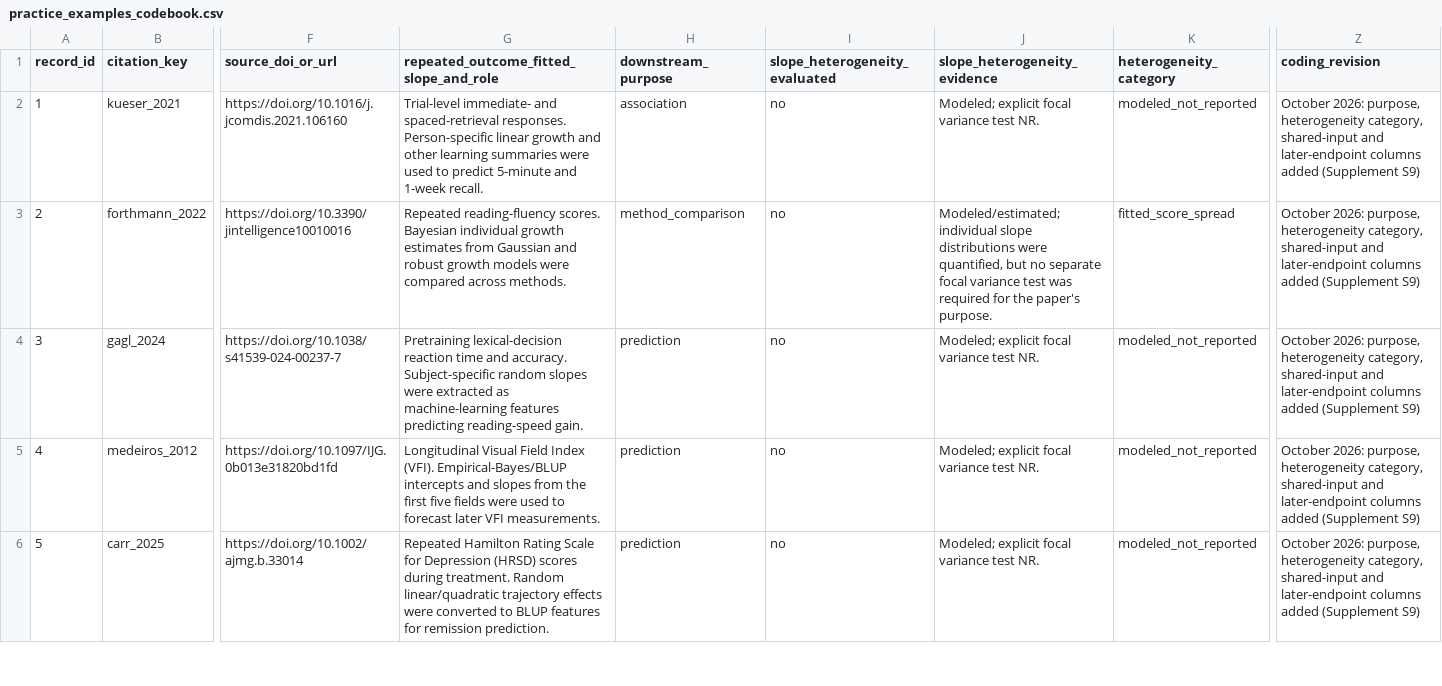
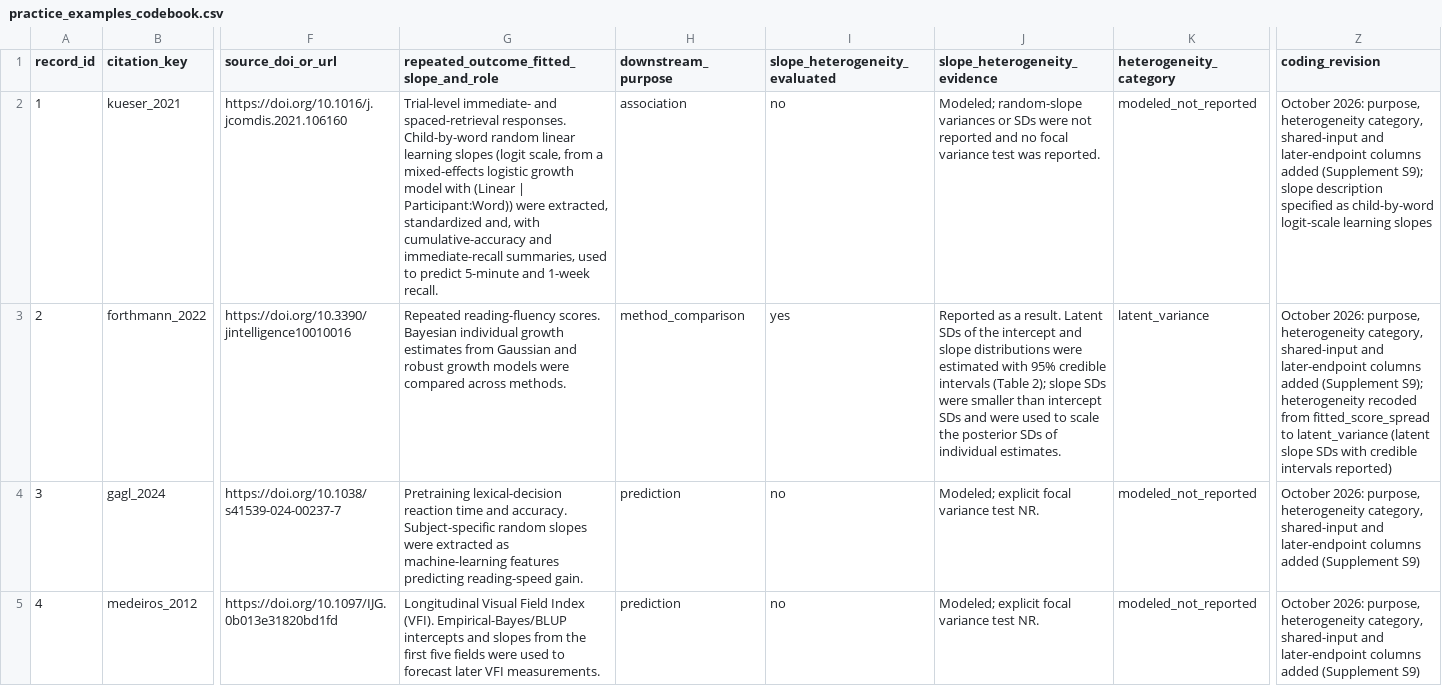
Before and after one commit to tingshanL/slopeaudit, a CSV file: reproduction/s3_practice_examples/practice_examples_codebook.csv, drawn as a sheet; only a part is shown, gaps mark what is left out; the shorter side is filled out with more unchanged rows; the diff names each change by its address in the sheet, - before the commit and + after, or states it on an @@ line.

```diff
--- a/reproduction/s3_practice_examples/practice_examples_codebook.csv
+++ b/reproduction/s3_practice_examples/practice_examples_codebook.csv
-G2: …spaced-retrieval responses. Person-specific linear growth and other learning summaries were used to…
+G2: …spaced-retrieval responses. Child-by-word random linear learning slopes (logit scale, from a mixed-effects logistic growth model with (Linear | Participant:Word)) were extracted, standardized and, with cumulative-accuracy and immediate-recall summaries, used to…
-J2 (slope_heterogeneity_evidence): Modeled; explicit focal variance test NR.
+J2 (slope_heterogeneity_evidence): Modeled; random-slope variances or SDs were not reported and no focal variance test was reported.
-Z2 (coding_revision): …added (Supplement S9)
+Z2 (coding_revision): …added (Supplement S9); slope description specified as child-by-word logit-scale learning slopes
-I3 (slope_heterogeneity_evaluated): no
+I3 (slope_heterogeneity_evaluated): yes
-J3 (slope_heterogeneity_evidence): Modeled/estimated; individual slope distributions were quantified, but no separate focal variance test was required for the paper's purpose.
+J3 (slope_heterogeneity_evidence): Reported as a result. Latent SDs of the intercept and slope distributions were estimated with 95% credible intervals (Table 2); slope SDs were smaller than intercept SDs and were used to scale the posterior SDs of individual estimates.
-K3 (heterogeneity_category): fitted_score_spread
+K3 (heterogeneity_category): latent_variance
-Z3 (coding_revision): …added (Supplement S9)
+Z3 (coding_revision): …added (Supplement S9); heterogeneity recoded from fitted_score_spread to latent_variance (latent slope SDs with credible intervals reported)
```
Also changed, not shown: 1 other file.
